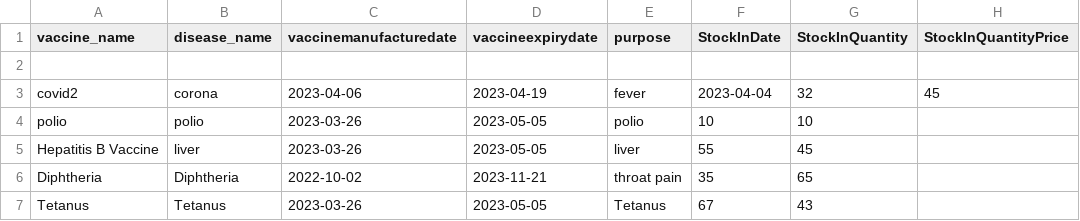
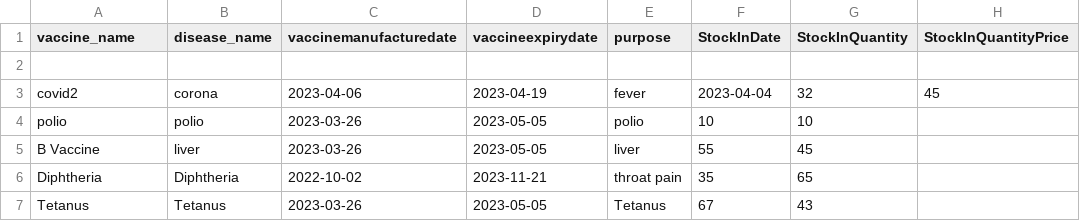
Before and after one commit to JishnuKakarla/Pharmacy_Managemment_System, a CSV file: sheets/vaccinedata.csv, drawn as a sheet; only a part is shown; the diff names each change by its address in the sheet, - before the commit and + after, or states it on an @@ line.

```diff
--- a/sheets/vaccinedata.csv
+++ b/sheets/vaccinedata.csv
-A5 (vaccine_name): Hepatitis B Vaccine
+A5 (vaccine_name): B Vaccine
```
Also changed, not shown: sheets/medicinedata.csv, 15 other files.
